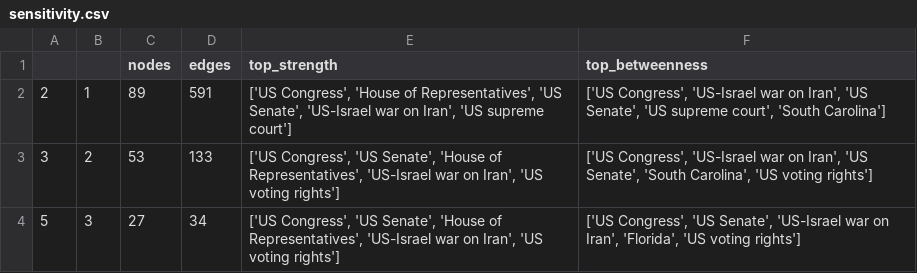
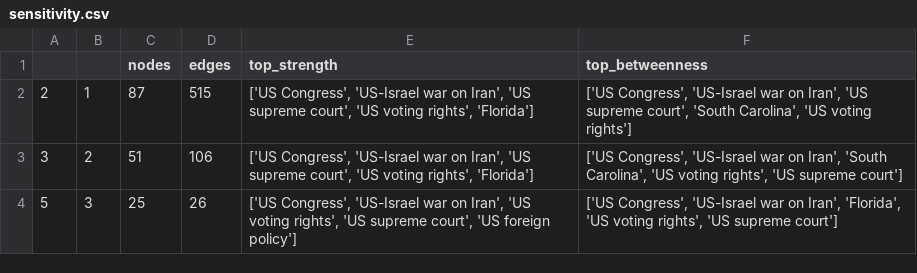
Before and after one commit to gkoduol/Web-based-Network-Articles-of-Midterm-Elections-2026, a CSV file: output/sensitivity.csv, drawn as a sheet.

```diff
--- a/output/sensitivity.csv
+++ b/output/sensitivity.csv
@@ -1,4 +1,4 @@
 ,,nodes,edges,top_strength,top_betweenness
-2,1,89,591,"['US Congress', 'House of Representatives', 'US Senate', 'US-Israel war on Iran', 'US supreme court']","['US Congress', 'US-Israel war on Iran', 'US Senate', 'US supreme court', 'South Carolina']"
-3,2,53,133,"['US Congress', 'US Senate', 'House of Representatives', 'US-Israel war on Iran', 'US voting rights']","['US Congress', 'US-Israel war on Iran', 'US Senate', 'South Carolina', 'US voting rights']"
-5,3,27,34,"['US Congress', 'US Senate', 'House of Representatives', 'US-Israel war on Iran', 'US voting rights']","['US Congress', 'US Senate', 'US-Israel war on Iran', 'Florida', 'US voting rights']"
+2,1,87,515,"['US Congress', 'US-Israel war on Iran', 'US supreme court', 'US voting rights', 'Florida']","['US Congress', 'US-Israel war on Iran', 'US supreme court', 'South Carolina', 'US voting rights']"
+3,2,51,106,"['US Congress', 'US-Israel war on Iran', 'US supreme court', 'US voting rights', 'Florida']","['US Congress', 'US-Israel war on Iran', 'South Carolina', 'US voting rights', 'US supreme court']"
+5,3,25,26,"['US Congress', 'US-Israel war on Iran', 'US voting rights', 'US supreme court', 'US foreign policy']","['US Congress', 'US-Israel war on Iran', 'Florida', 'US voting rights', 'US supreme court']"
```
Also changed, not shown: output/centrality.csv, output/top_pairs.csv, 3 other files.
